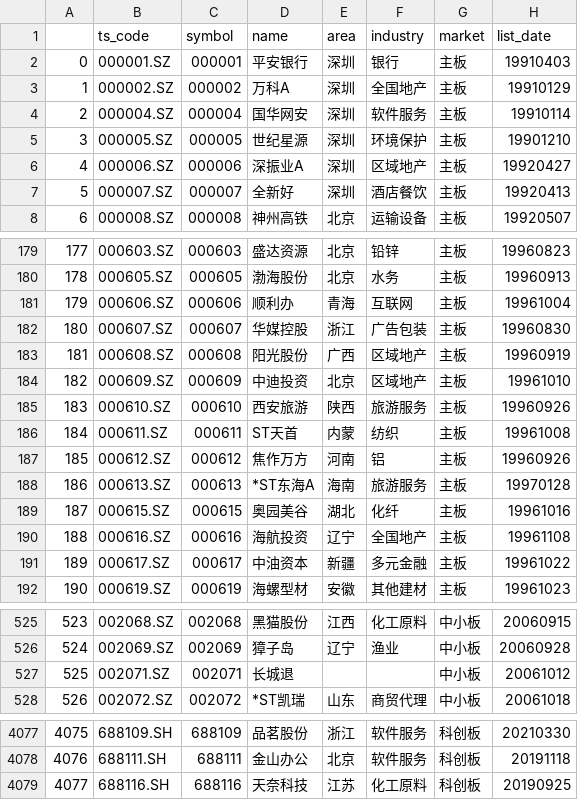
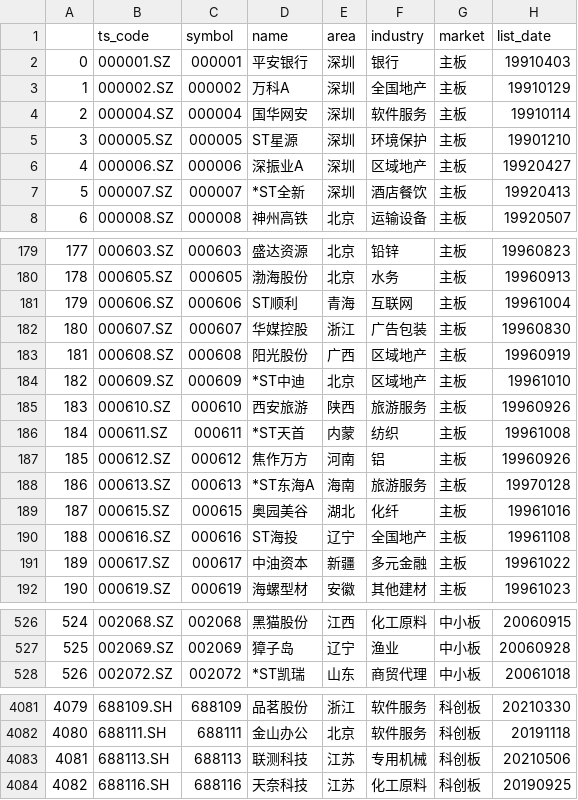
Before and after one commit to UbunGit/UGFAFAFA, a CSV file: data/tushare/base.csv, drawn as a sheet; only a part is shown, gaps mark what is left out; removed rows and columns are numbered as before the commit, all else as after; the diff covers the shown part only; the diff names each change by its address in the sheet, - before the commit and + after, or states it on an @@ line.

```diff
--- a/data/tushare/base.csv
+++ b/data/tushare/base.csv
-D5 (name): 世纪星源
+D5 (name): ST星源
-D7 (name): 全新好
+D7 (name): *ST全新
-D181 (name): 顺利办
+D181 (name): ST顺利
-D184 (name): 中迪投资
+D184 (name): *ST中迪
-D186 (name): ST天首
+D186 (name): *ST天首
-D190 (name): 海航投资
+D190 (name): ST海投
@@ column A renumbered from row 454 down @@
-row 527: 525 | 002071.SZ | 002071 | 长城退 |  |  | 中小板 | 20061012
+row 4083: 4081 | 688113.SH | 688113 | 联测科技 | 江苏 | 专用机械 | 科创板 | 20210506
```
Also changed, not shown: 5 added rows and 57 edited cells elsewhere in this file, 18 other files.
